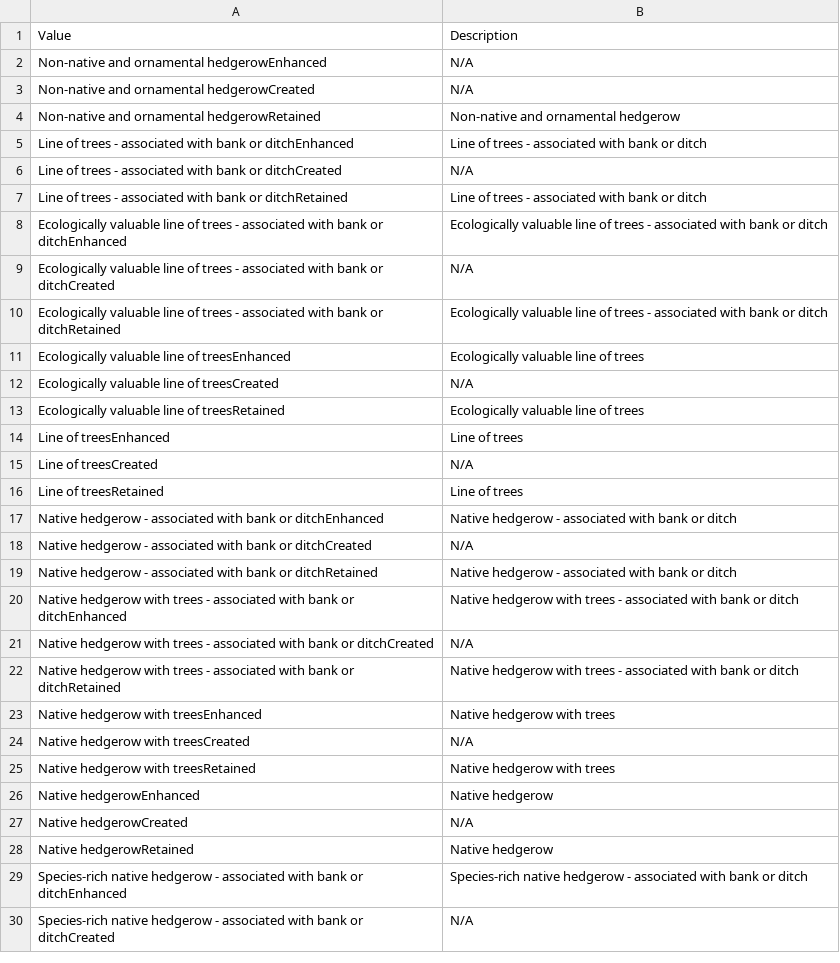
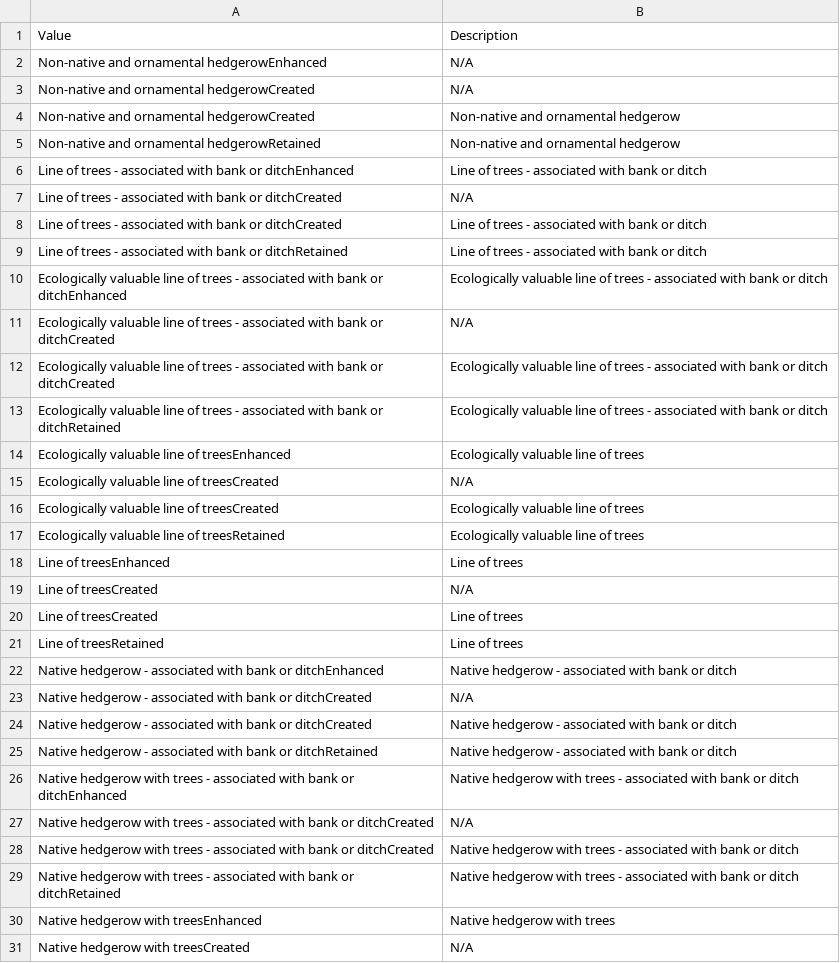
Before and after one commit to DEFRA/bng-metric-template, a CSV file: templates/bng-service/CSV References/Hedgerows/Hedgerow Habitat Options - post.csv, drawn as a sheet; only a part is shown; the shorter side is filled out with more unchanged rows; the diff covers the shown part only; the diff names each change by its address in the sheet, - before the commit and + after, or states it on an @@ line.

```diff
--- a/templates/bng-service/CSV References/Hedgerows/Hedgerow Habitat Options - post.csv
+++ b/templates/bng-service/CSV References/Hedgerows/Hedgerow Habitat Options - post.csv
+row 4: Non-native and ornamental hedgerowCreated | Non-native and ornamental hedgerow
+row 8: Line of trees - associated with bank or ditchCreated | Line of trees - associated with bank or ditch
+row 12: Ecologically valuable line of trees - associated with bank or ditchCreated | Ecologically valuable line of trees - associated with bank or ditch
+row 16: Ecologically valuable line of treesCreated | Ecologically valuable line of trees
+row 20: Line of treesCreated | Line of trees
+row 24: Native hedgerow - associated with bank or ditchCreated | Native hedgerow - associated with bank or ditch
+row 28: Native hedgerow with trees - associated with bank or ditchCreated | Native hedgerow with trees - associated with bank or ditch
```
Also changed, not shown: 6 added rows elsewhere in this file, 6 other files.
